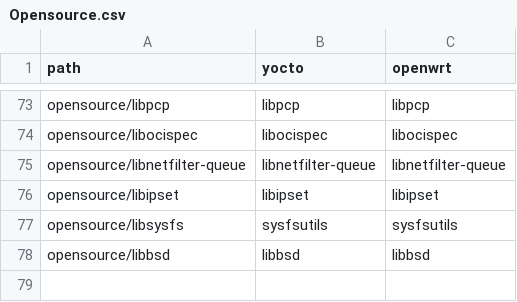
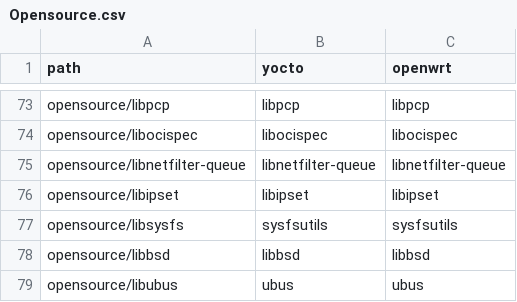
Before and after one commit to kavia-common/component-mapping-314849, a CSV file: Opensource.csv, drawn as a sheet; only a part is shown, gaps mark what is left out.

```diff
--- a/Opensource.csv
+++ b/Opensource.csv
@@ -78 +78,2 @@
 "opensource/libbsd","libbsd","libbsd"
+"opensource/libubus","ubus","ubus"
```
Also changed, not shown: Runtime.csv.
